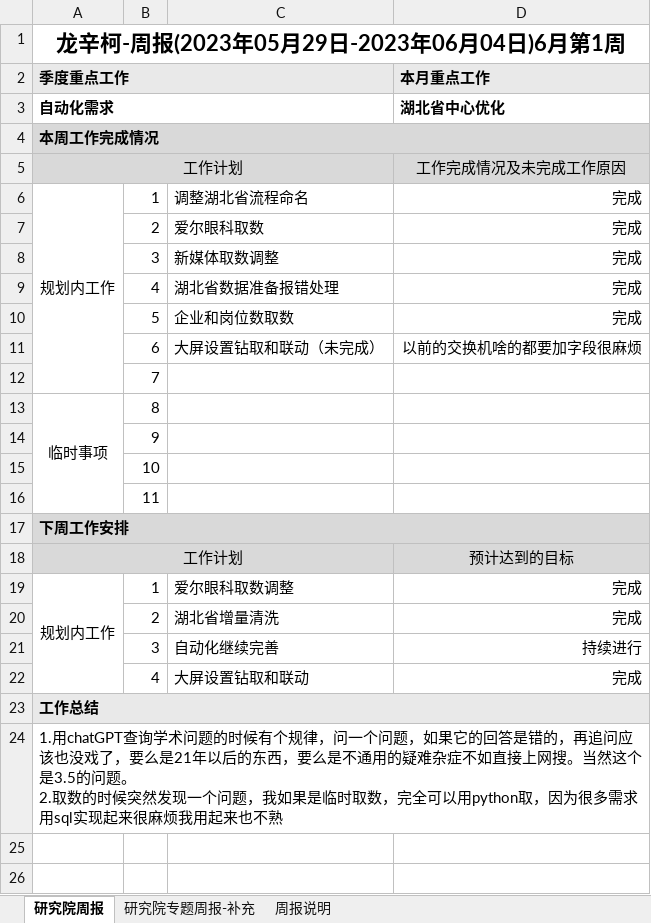
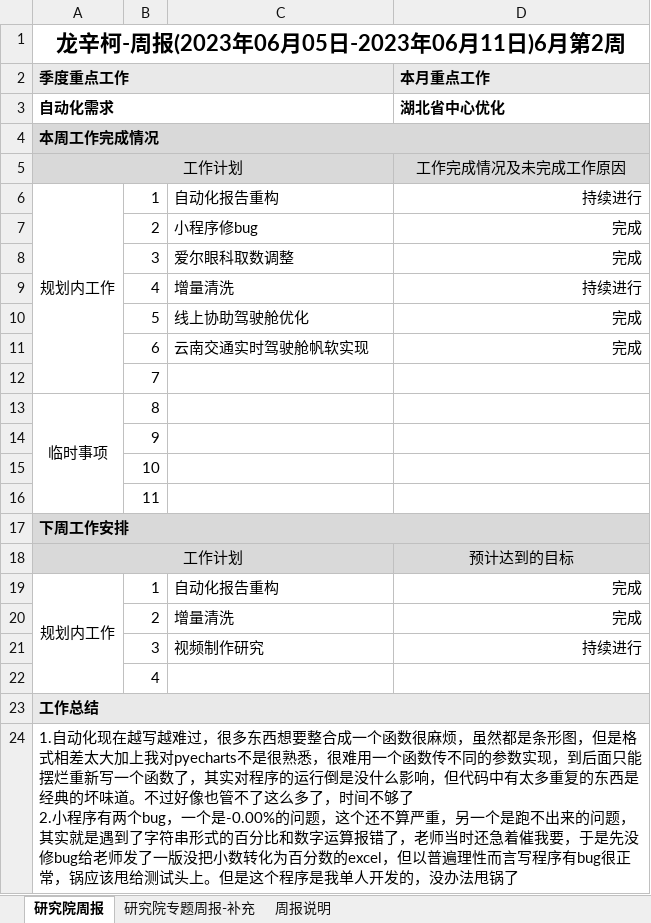
Before and after one commit to longxinke2/myCode, an Excel workbook: lib/研究院工作周报-龙辛柯.xlsx, sheet 研究院周报, drawn as a sheet; values as stored, in another font and other column widths than the file's, no borders; removed rows and columns are numbered as before the commit, all else as after; ↵ is a line break in a cell; the diff names each change by its address in the sheet, - before the commit and + after, or states it on an @@ line.

```diff
--- a/lib/研究院工作周报-龙辛柯.xlsx (sheet 研究院周报)
+++ b/lib/研究院工作周报-龙辛柯.xlsx (sheet 研究院周报)
-A1 (季度重点工作): 龙辛柯-周报(2023年05月29日-2023年06月04日)6月第1周
+A1 (季度重点工作): 龙辛柯-周报(2023年06月05日-2023年06月11日)6月第2周
-C6: 调整湖北省流程命名
+C6: 自动化报告重构
-D6 (本月重点工作): 完成
+D6 (本月重点工作): 持续进行
-C7: 爱尔眼科取数
+C7: 小程序修bug
-C8: 新媒体取数调整
+C8: 爱尔眼科取数调整
-row 9:  | 4 | 湖北省数据准备报错处理 | 完成
+row 9:  | 4 | 增量清洗 | 持续进行
-C10: 企业和岗位数取数
+C10: 线上协助驾驶舱优化
-row 11:  | 6 | 大屏设置钻取和联动（未完成） | 以前的交换机啥的都要加字段很麻烦
+row 11:  | 6 | 云南交通实时驾驶舱帆软实现 | 完成
-C19: 爱尔眼科取数调整
+C19: 自动化报告重构
-C20: 湖北省增量清洗
+C20: 增量清洗
-C21: 自动化继续完善
+C21: 视频制作研究
-row 22:  | 4 | 大屏设置钻取和联动 | 完成
+row 22:  | 4
-A24 (季度重点工作): 1.用chatGPT查询学术问题的时候有个规律，问一个问题，如果它的回答是错的，再追问应该也没戏了，要么是21年以后的东西，要么是不通用的疑难杂症不如直接上网搜。当然这个是3.5的问题。 ↵ 2.取数的时候突然发现一个问题，我如果是临时取数，完全可以用python取，因为很多需求用sql实现起来很麻烦我用起来也不熟
+A24 (季度重点工作): 1.自动化现在越写越难过，很多东西想要整合成一个函数很麻烦，虽然都是条形图，但是格式相差太大加上我对pyecharts不是很熟悉，很难用一个函数传不同的参数实现，到后面只能摆烂重新写一个函数了，其实对程序的运行倒是没什么影响，但代码中有太多重复的东西是经典的坏味道。不过好像也管不了这么多了，时间不够了 ↵ 2.小程序有两个bug，一个是-0.00%的问题，这个还不算严重，另一个是跑不出来的问题，其实就是遇到了字符串形式的百分比和数字运算报错了，老师当时还急着催我要，于是先没修bug给老师发了一版没把小数转化为百分数的excel，但以普遍理性而言写程序有bug很正常，锅应该甩给测试头上。但是这个程序是我单人开发的，没办法甩锅了
```
Also changed, not shown: 15 other files.
